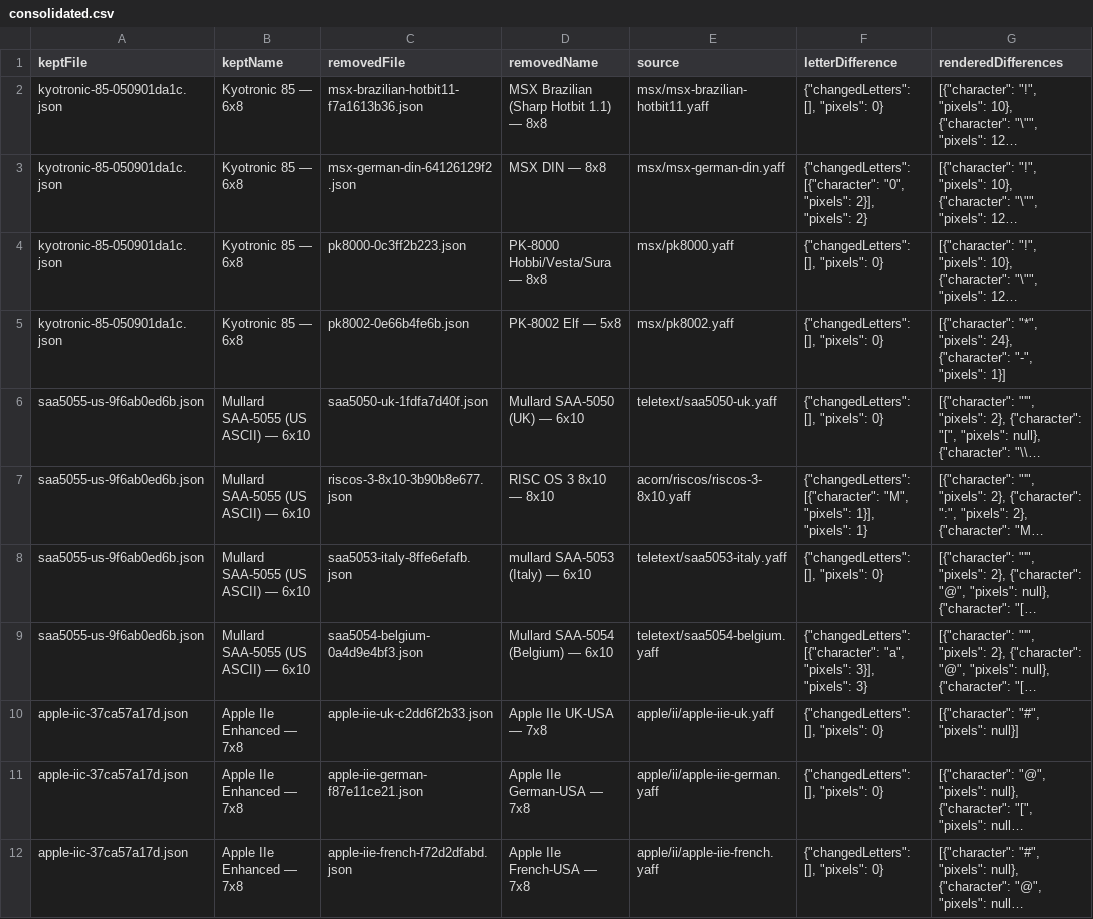
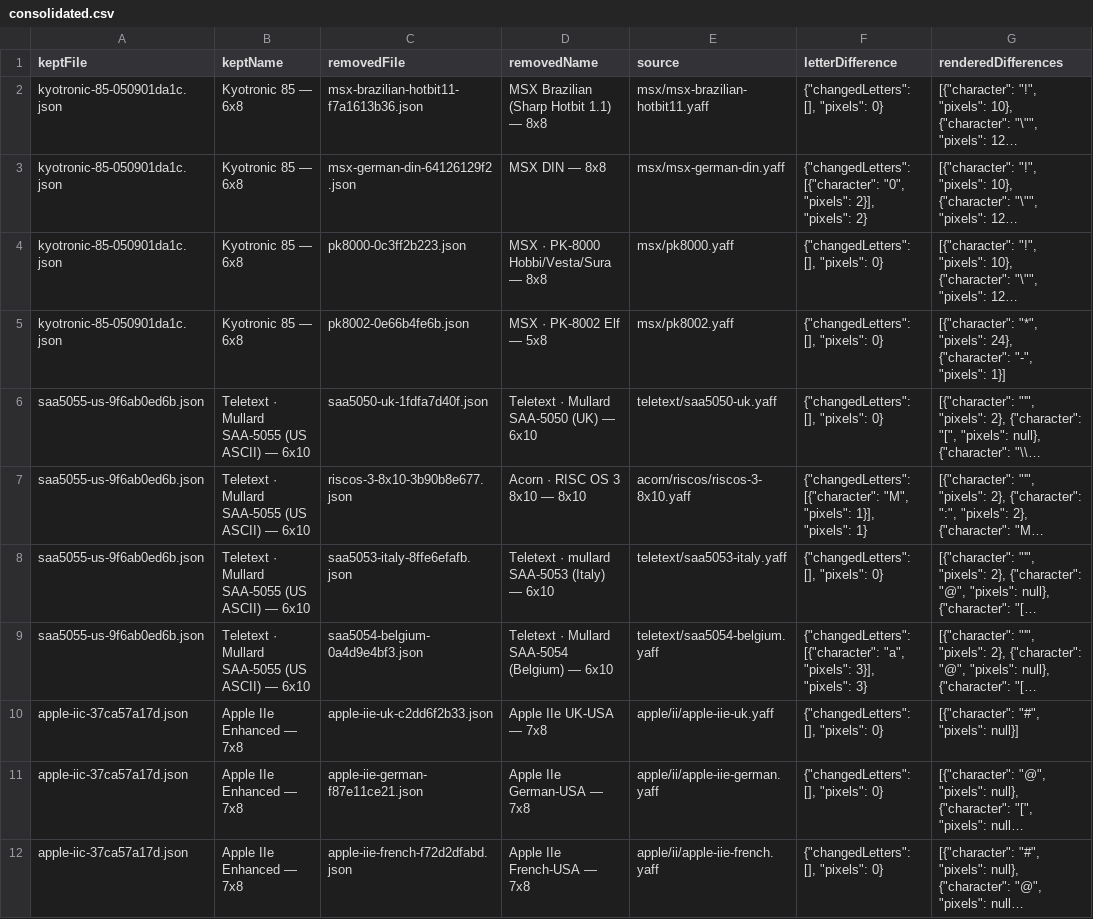
Before and after one commit to biruboto/osd-font-lab, a CSV file: docs/hoard-font-import/consolidated.csv, drawn as a sheet; only a part is shown; long unchanged cells end in …; the diff covers the shown part only; the diff names each change by its address in the sheet, - before the commit and + after, or states it on an @@ line.

Commit message:
Include source systems in Hoard font names

```diff
--- a/docs/hoard-font-import/consolidated.csv
+++ b/docs/hoard-font-import/consolidated.csv
-D4 (removedName): PK-8000 Hobbi/Vesta/Sura — 8x8
+D4 (removedName): MSX · PK-8000 Hobbi/Vesta/Sura — 8x8
-D5 (removedName): PK-8002 Elf — 5x8
+D5 (removedName): MSX · PK-8002 Elf — 5x8
-B6:B9 (keptName): Mullard SAA-5055 (US ASCII) — 6x10
+B6:B9 (keptName): Teletext · Mullard SAA-5055 (US ASCII) — 6x10
-D6 (removedName): Mullard SAA-5050 (UK) — 6x10
+D6 (removedName): Teletext · Mullard SAA-5050 (UK) — 6x10
-D7 (removedName): RISC OS 3 8x10 — 8x10
+D7 (removedName): Acorn · RISC OS 3 8x10 — 8x10
-D8 (removedName): mullard SAA-5053 (Italy) — 6x10
+D8 (removedName): Teletext · mullard SAA-5053 (Italy) — 6x10
-D9 (removedName): Mullard SAA-5054 (Belgium) — 6x10
+D9 (removedName): Teletext · Mullard SAA-5054 (Belgium) — 6x10
```
Also changed, not shown: 59 edited cells elsewhere in this file, 37 other files.
